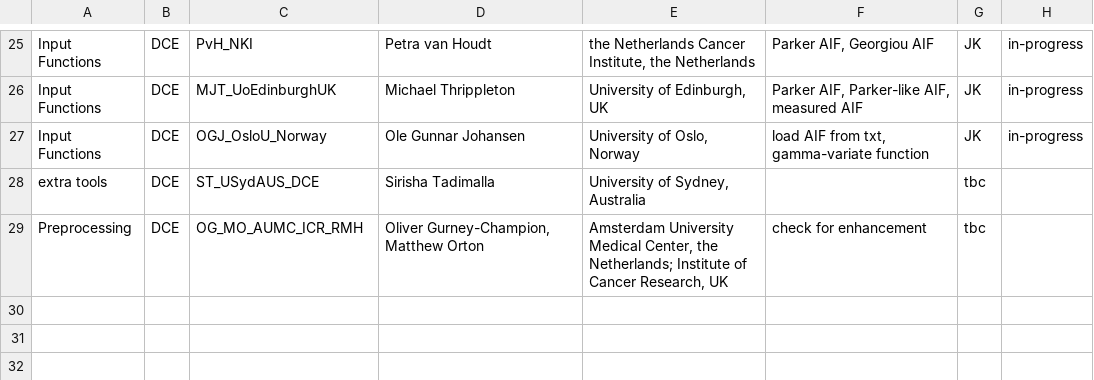
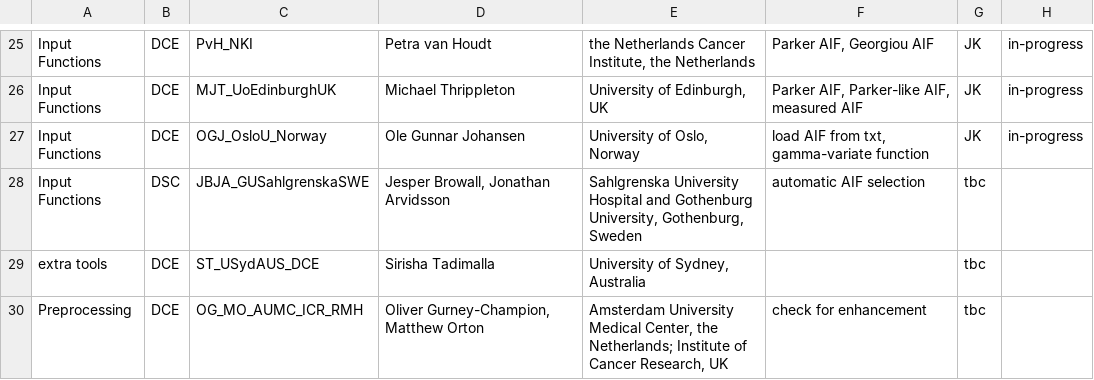
Before and after one commit to OSIPI/DCE-DSC-MRI_CodeCollection, a CSV file: doc/code_contributions_record.csv, drawn as a sheet; only a part is shown, gaps mark what is left out; the diff names each change by its address in the sheet, - before the commit and + after, or states it on an @@ line.

Commit message:
Update code_contributions_record.csv
added contribution of Jonathan Arvidsson

```diff
--- a/doc/code_contributions_record.csv
+++ b/doc/code_contributions_record.csv
+row 28: Input Functions | DSC | JBJA_GUSahlgrenskaSWE | Jesper Browall, Jonathan Arvidsson | Sahlgrenska University Hospital and Gothenburg University, Gothenburg, Sweden | automatic AIF selection | tbc
```
